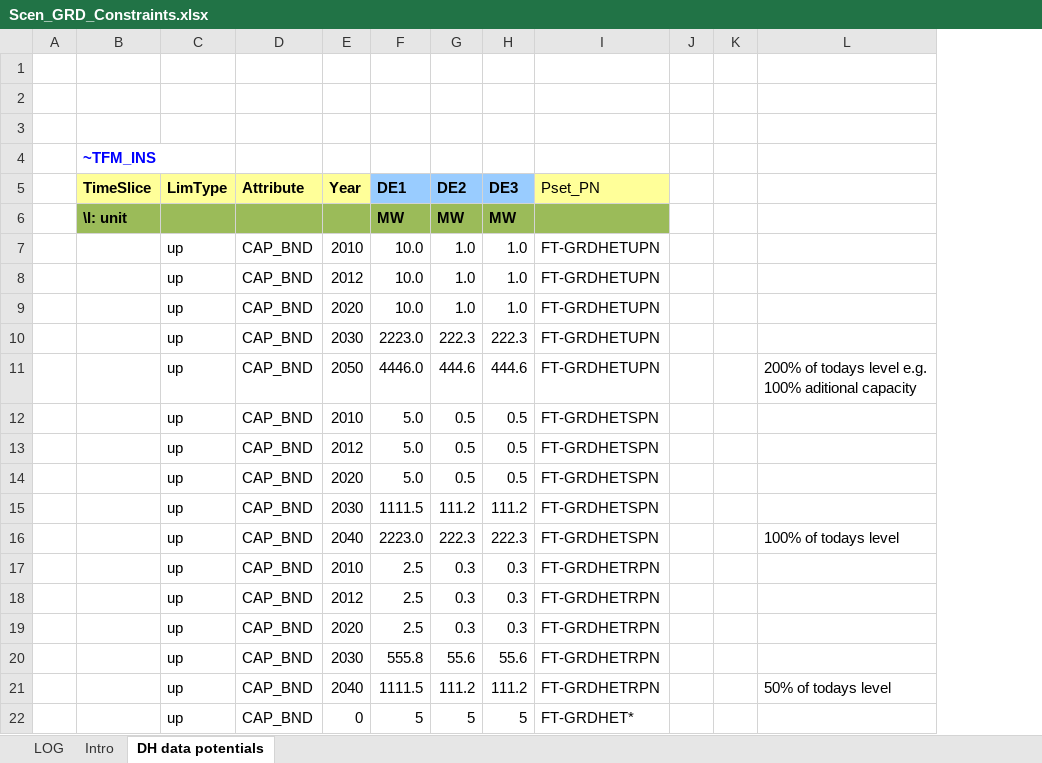
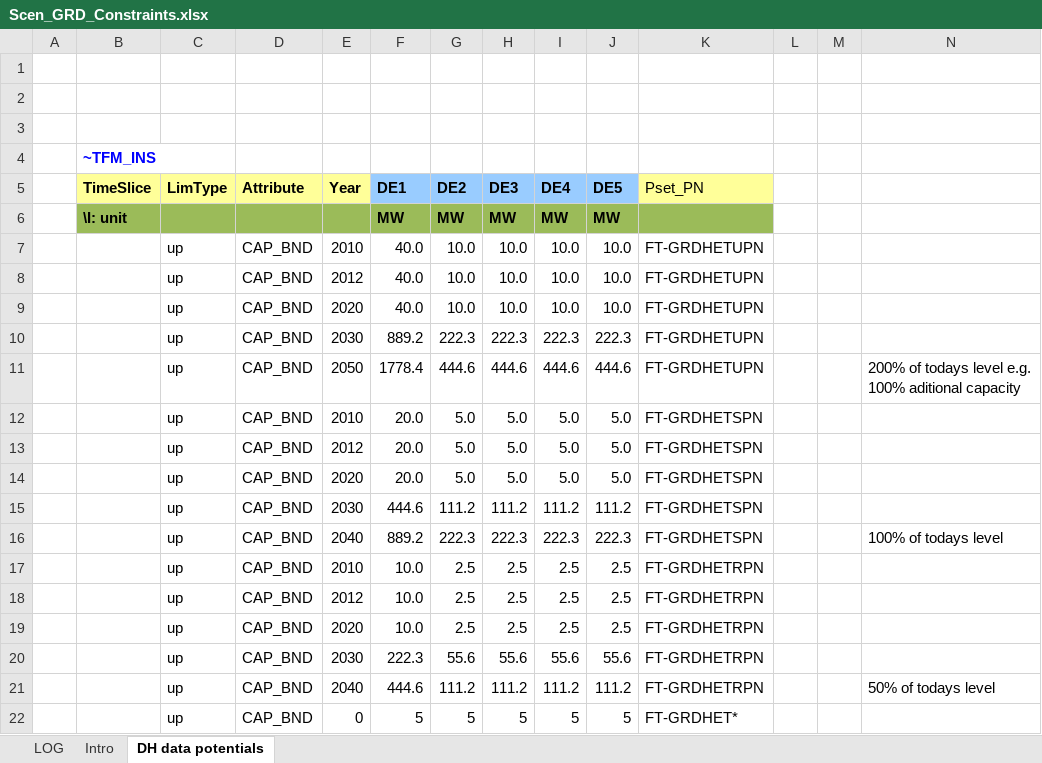
Before and after one commit to AdamVejstrup/Bachelor, an Excel workbook: TIMES-DE/SuppXLS/Scen_GRD_Constraints.xlsx, sheet DH data potentials, drawn as a sheet; values as stored, in another font and other column widths than the file's, no borders; the diff names each change by its address in the sheet, - before the commit and + after, or states it on an @@ line.

```diff
--- a/TIMES-DE/SuppXLS/Scen_GRD_Constraints.xlsx (sheet DH data potentials)
+++ b/TIMES-DE/SuppXLS/Scen_GRD_Constraints.xlsx (sheet DH data potentials)
+column I (DE4), rows 6-22: MW | 10.0 | 10.0 | 10.0 | 222.3 | 444.6 | 5.0 | 5.0 | 5.0 | 111.2 | 222.3 | 2.5 | 2.5 | 2.5 | 55.6 | 111.2 | 5
+column J (DE5), rows 6-22: MW | 10.0 | 10.0 | 10.0 | 222.3 | 444.6 | 5.0 | 5.0 | 5.0 | 111.2 | 222.3 | 2.5 | 2.5 | 2.5 | 55.6 | 111.2 | 5
-F7:F9 (DE1): 10.0
+F7:F9 (DE1): 40.0
-G7:G9 (DE2): 1.0
+G7:G9 (DE2): 10.0
-H7:H9 (DE3): 1.0
+H7:H9 (DE3): 10.0
-F10 (DE1): 2223.0
+F10 (DE1): 889.2
-F11 (DE1): 4446.0
+F11 (DE1): 1778.4
-F12:F14 (DE1): 5.0
+F12:F14 (DE1): 20.0
-G12:G14 (DE2): 0.5
+G12:G14 (DE2): 5.0
-H12:H14 (DE3): 0.5
+H12:H14 (DE3): 5.0
-F15 (DE1): 1111.5
+F15 (DE1): 444.6
-F16 (DE1): 2223.0
+F16 (DE1): 889.2
-F17:F19 (DE1): 2.5
+F17:F19 (DE1): 10.0
-G17:G19 (DE2): 0.3
+G17:G19 (DE2): 2.5
-H17:H19 (DE3): 0.3
+H17:H19 (DE3): 2.5
-F20 (DE1): 555.8
+F20 (DE1): 222.3
-F21 (DE1): 1111.5
+F21 (DE1): 444.6
```
Also changed, not shown: formulas that keep their value, TIMES-DE/SuppXLS/Scen_SYS_DeliveryCosts.xlsx, TIMES-DE/SuppXLS/Scen_SYS_International.xlsx, 1 other file.
